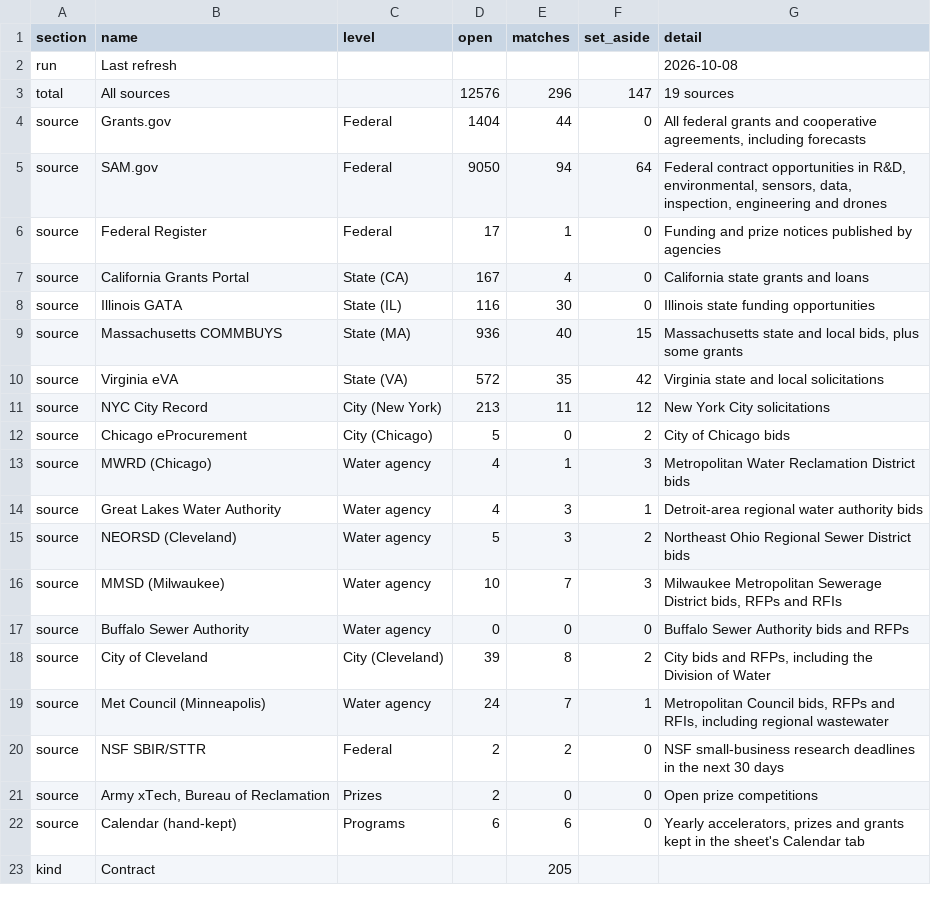
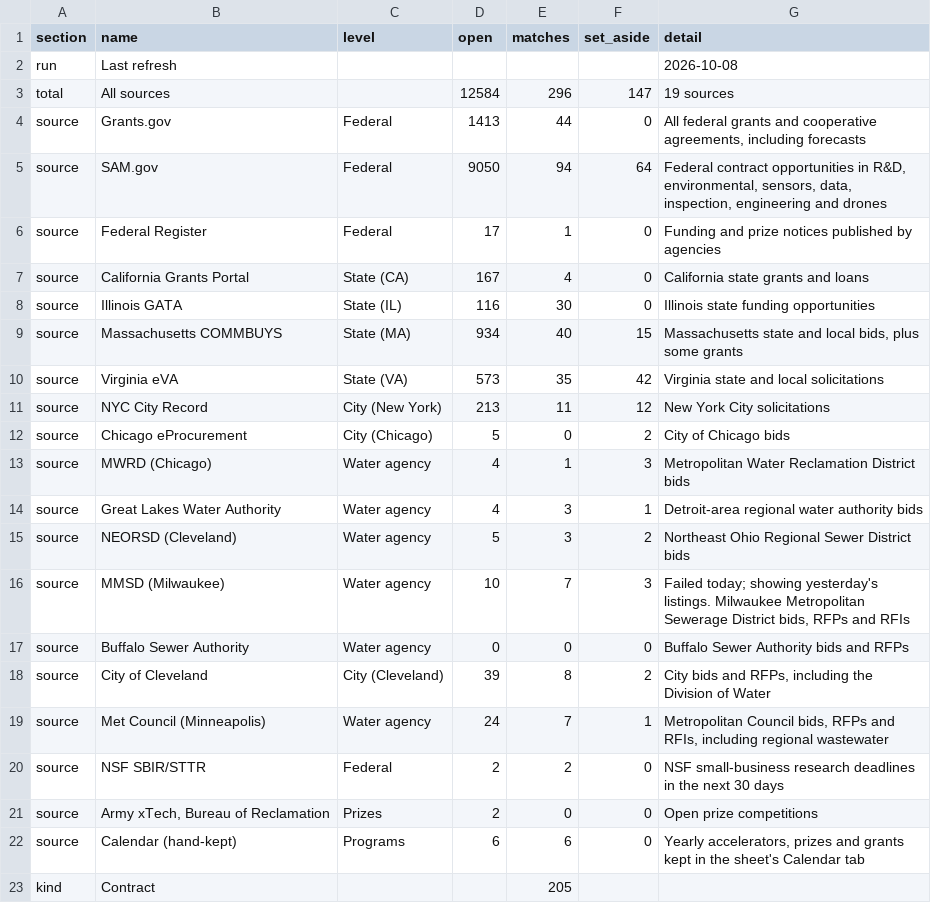
Before and after one commit to gauravshikhargandhi-web/glia-funding-tracker, a CSV file: data/summary.csv, drawn as a sheet; only a part is shown.

```diff
--- a/data/summary.csv
+++ b/data/summary.csv
@@ -2,4 +2,4 @@ section,name,level,open,matches,set_aside,detail
 run,Last refresh,,,,,2026-10-08
-total,All sources,,12576,296,147,19 sources
-source,Grants.gov,Federal,1404,44,0,"All federal grants and cooperative agreements, including forecasts"
+total,All sources,,12584,296,147,19 sources
+source,Grants.gov,Federal,1413,44,0,"All federal grants and cooperative agreements, including forecasts"
 source,SAM.gov,Federal,9050,94,64,"Federal contract opportunities in R&D, environmental, sensors, data, inspection, engineering and drones"
@@ -8,4 +8,4 @@ source,California Grants Portal,State (CA),167,4,0,California state grants and l
 source,Illinois GATA,State (IL),116,30,0,Illinois state funding opportunities
-source,Massachusetts COMMBUYS,State (MA),936,40,15,"Massachusetts state and local bids, plus some grants"
-source,Virginia eVA,State (VA),572,35,42,Virginia state and local solicitations
+source,Massachusetts COMMBUYS,State (MA),934,40,15,"Massachusetts state and local bids, plus some grants"
+source,Virginia eVA,State (VA),573,35,42,Virginia state and local solicitations
 source,NYC City Record,City (New York),213,11,12,New York City solicitations
@@ -15,3 +15,3 @@ source,Great Lakes Water Authority,Water agency,4,3,1,Detroit-area regional wate
 source,NEORSD (Cleveland),Water agency,5,3,2,Northeast Ohio Regional Sewer District bids
-source,MMSD (Milwaukee),Water agency,10,7,3,"Milwaukee Metropolitan Sewerage District bids, RFPs and RFIs"
+source,MMSD (Milwaukee),Water agency,10,7,3,"Failed today; showing yesterday's listings. Milwaukee Metropolitan Sewerage District bids, RFPs and RFIs"
 source,Buffalo Sewer Authority,Water agency,0,0,0,Buffalo Sewer Authority bids and RFPs
```
Also changed, not shown: 1 other file.
